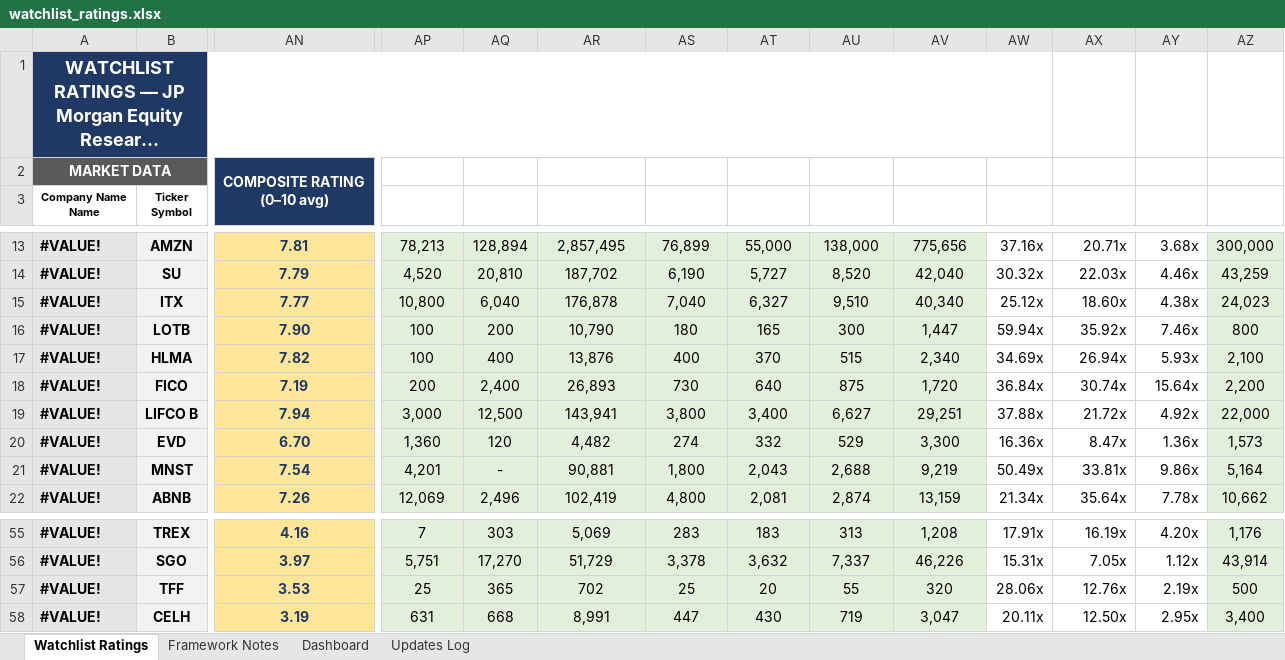
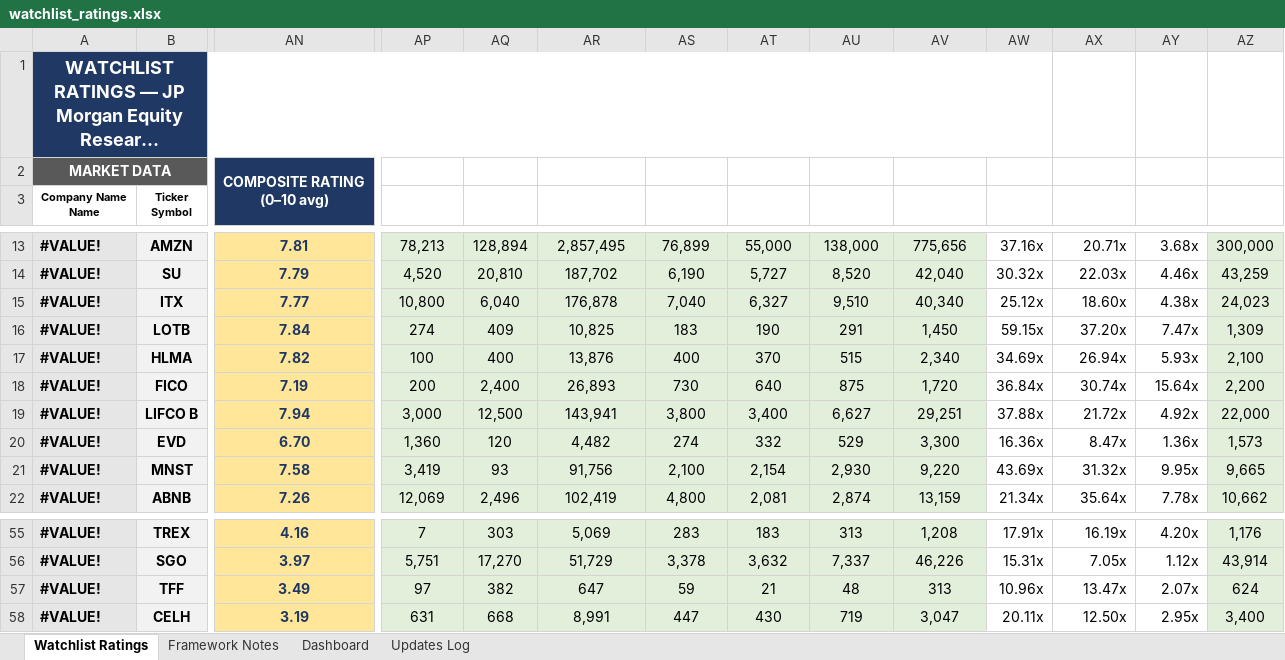
Before and after one commit to boletix/watchlist-dashboard, an Excel workbook: data/raw/watchlist_ratings.xlsx, sheet Watchlist Ratings, drawn as a sheet; only a part is shown, gaps mark what is left out; long unchanged cells end in …; values as stored, in another font and other column widths than the file's, no borders; the diff covers the shown part only; the diff names each change by its address in the sheet, - before the commit and + after, or states it on an @@ line.

```diff
--- a/data/raw/watchlist_ratings.xlsx (sheet Watchlist Ratings)
+++ b/data/raw/watchlist_ratings.xlsx (sheet Watchlist Ratings)
-AN16: 7.90
+AN16: 7.84
-AP16 (Cash & Equivalents): 100
+AP16 (Cash & Equivalents): 274
-AQ16 (Total Debt): 200
+AQ16 (Total Debt): 409
-AR16 (Enterprise Value): 10,790
+AR16 (Enterprise Value): 10,825
-AS16 (FCF LTM (unlevered)): 180
+AS16 (FCF LTM (unlevered)): 183
-AT16 (NOPAT LTM): 165
+AT16 (NOPAT LTM): 190
-AU16 (EBITDA LTM): 300
+AU16 (EBITDA LTM): 291
-AV16 (Revenue LTM): 1,447
+AV16 (Revenue LTM): 1,450
-AW16 (EV / FCF): 59.94x
+AW16 (EV / FCF): 59.15x
-AX16 (EV / EBITDA): 35.92x
+AX16 (EV / EBITDA): 37.20x
-AY16 (EV / Sales): 7.46x
+AY16 (EV / Sales): 7.47x
-AZ16 (Capital Employed): 800
+AZ16 (Capital Employed): 1,309
-AN21: 7.54
+AN21: 7.58
-AP21 (Cash & Equivalents): 4,201
+AP21 (Cash & Equivalents): 3,419
-AQ21 (Total Debt): -
+AQ21 (Total Debt): 93
-AR21 (Enterprise Value): 90,881
+AR21 (Enterprise Value): 91,756
-AS21 (FCF LTM (unlevered)): 1,800
+AS21 (FCF LTM (unlevered)): 2,100
-AT21 (NOPAT LTM): 2,043
+AT21 (NOPAT LTM): 2,154
-AU21 (EBITDA LTM): 2,688
+AU21 (EBITDA LTM): 2,930
-AV21 (Revenue LTM): 9,219
+AV21 (Revenue LTM): 9,220
-AW21 (EV / FCF): 50.49x
+AW21 (EV / FCF): 43.69x
-AX21 (EV / EBITDA): 33.81x
+AX21 (EV / EBITDA): 31.32x
-AY21 (EV / Sales): 9.86x
+AY21 (EV / Sales): 9.95x
-AZ21 (Capital Employed): 5,164
+AZ21 (Capital Employed): 9,665
-AN57: 3.53
+AN57: 3.49
-AP57 (Cash & Equivalents): 25
+AP57 (Cash & Equivalents): 97
-AQ57 (Total Debt): 365
+AQ57 (Total Debt): 382
-AR57 (Enterprise Value): 702
+AR57 (Enterprise Value): 647
-AS57 (FCF LTM (unlevered)): 25
+AS57 (FCF LTM (unlevered)): 59
-AT57 (NOPAT LTM): 20
+AT57 (NOPAT LTM): 21
-AU57 (EBITDA LTM): 55
+AU57 (EBITDA LTM): 48
-AV57 (Revenue LTM): 320
+AV57 (Revenue LTM): 313
-AW57 (EV / FCF): 28.06x
+AW57 (EV / FCF): 10.96x
-AX57 (EV / EBITDA): 12.76x
+AX57 (EV / EBITDA): 13.47x
-AY57 (EV / Sales): 2.19x
+AY57 (EV / Sales): 2.07x
-AZ57 (Capital Employed): 500
+AZ57 (Capital Employed): 624
```
Also changed, not shown: 134 edited cells and cell formats elsewhere in this sheet, sheet Updates Log, sheet Dashboard, sheet Framework Notes, hidden cells, charts or pictures, 3 other files.
